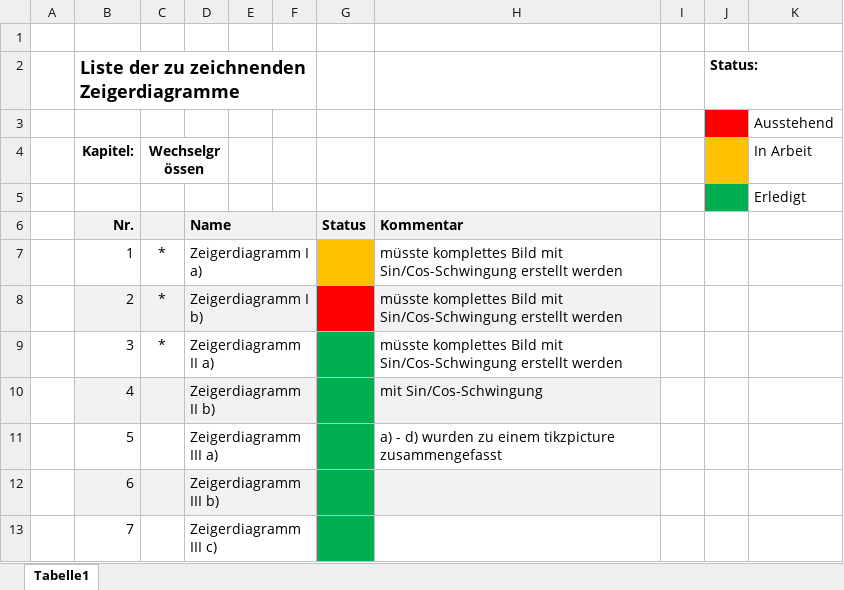
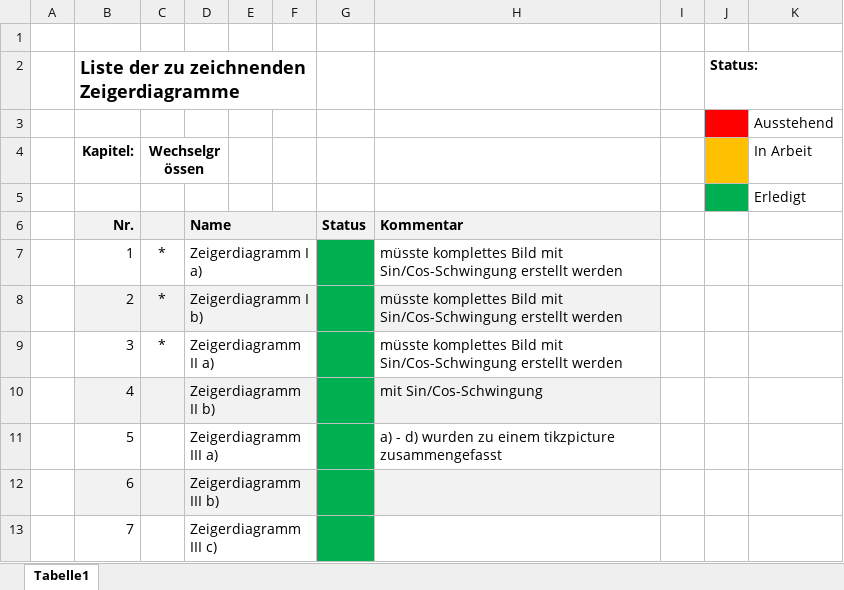
Before and after one commit to mrrebod/Zeigerdiagramme_NusII, an Excel workbook: Liste_Zeigerdiagramme.xlsx, sheet Tabelle1, drawn as a sheet; only a part is shown; values as stored, in another font and other column widths than the file's, no borders; the diff names each change by its address in the sheet, - before the commit and + after, or states it on an @@ line.

```diff
--- a/Liste_Zeigerdiagramme.xlsx (sheet Tabelle1)
+++ b/Liste_Zeigerdiagramme.xlsx (sheet Tabelle1)
-G7 fill: #FFC000
+G7 fill: #00B050
-G8 fill: #FF0000
+G8 fill: #00B050
```
Also changed, not shown: 9 other files.
